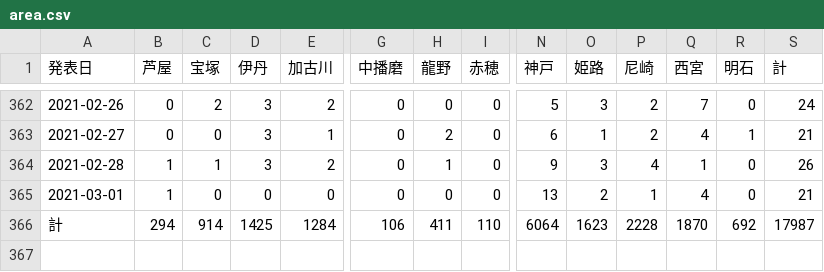
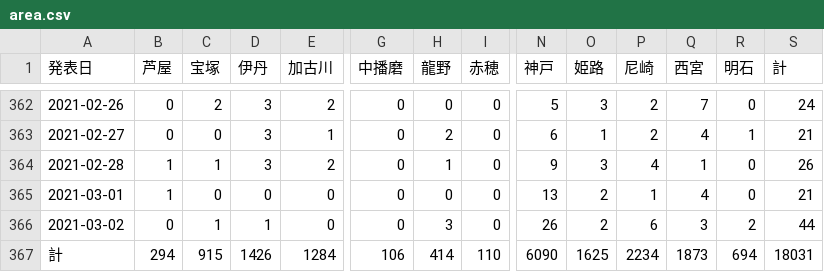
Before and after one commit to imabari/hyougo-covid19, a CSV file: area.csv, drawn as a sheet; only a part is shown, gaps mark what is left out; addresses are those after the commit; rows hold the shown columns only; the diff names each change by its address in the sheet, - before the commit and + after, or states it on an @@ line.

```diff
--- a/area.csv
+++ b/area.csv
+row 366: 2021-03-02 | 0 | 1 | 1 | 0 | 0 | 3 | 0 | 26 | 2 | 6 | 3 | 2 | 44
-C367 (宝塚): 914
+C367 (宝塚): 915
-D367 (伊丹): 1425
+D367 (伊丹): 1426
-H367 (龍野): 411
+H367 (龍野): 414
-N367 (神戸): 6064
+N367 (神戸): 6090
-O367 (姫路): 1623
+O367 (姫路): 1625
-P367 (尼崎): 2228
+P367 (尼崎): 2234
-Q367 (西宮): 1870
+Q367 (西宮): 1873
-R367 (明石): 692
+R367 (明石): 694
-S367 (計): 17987
+S367 (計): 18031
```
Also changed, not shown: ages.csv, 3 other files.
